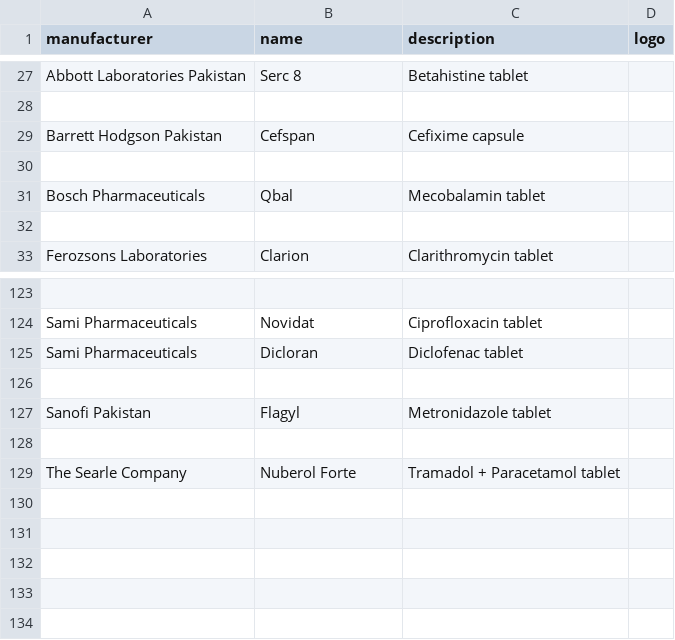
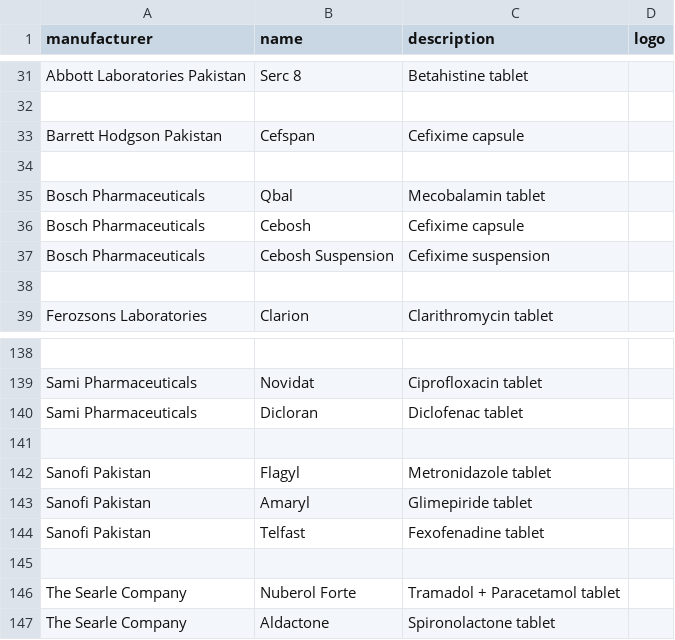
Before and after one commit to faisalaiagent/pharmacy-backend, a CSV file: seeders/data/brands.csv, drawn as a sheet; only a part is shown, gaps mark what is left out; the diff covers the shown part only; the diff names each change by its address in the sheet, - before the commit and + after, or states it on an @@ line.

Commit message:
feat: add 18 verified products across AGP, Pfizer, Searle, OBS, Highnoon, Bosch, Martin Dow, Sanofi - 132 total

```diff
--- a/seeders/data/brands.csv
+++ b/seeders/data/brands.csv
+row 36: Bosch Pharmaceuticals | Cebosh | Cefixime capsule
+row 37: Bosch Pharmaceuticals | Cebosh Suspension | Cefixime suspension
+row 143: Sanofi Pakistan | Amaryl | Glimepiride tablet
+row 144: Sanofi Pakistan | Telfast | Fexofenadine tablet
+row 147: The Searle Company | Aldactone | Spironolactone tablet
```
Also changed, not shown: 13 added rows elsewhere in this file, 1 other file.
